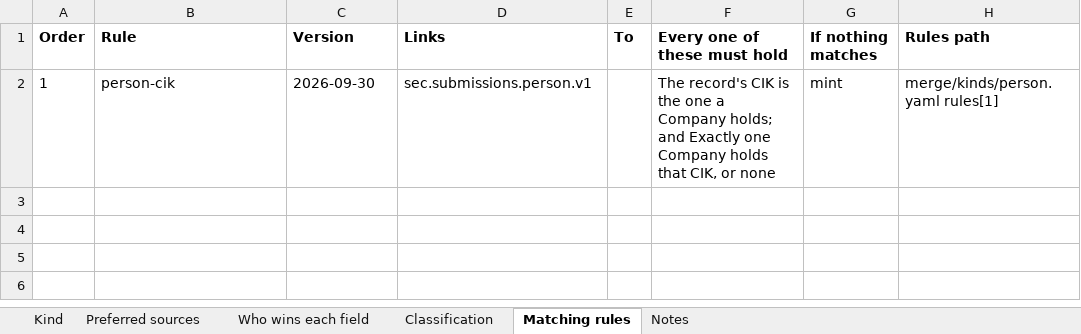
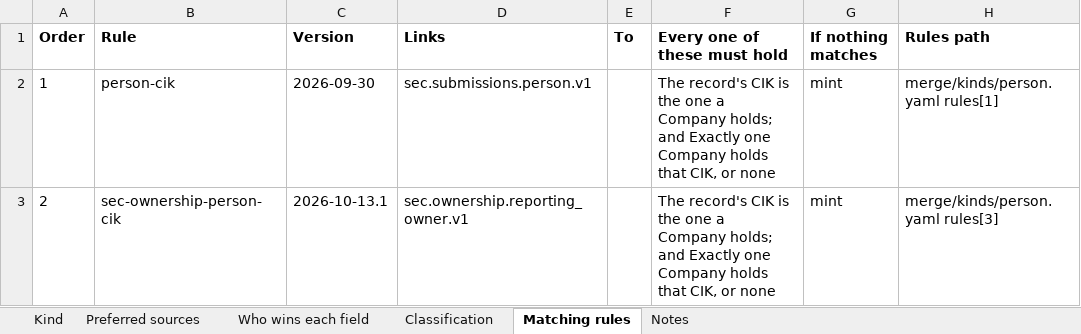
Before and after one commit to paulananth/edgartools-platform, an Excel workbook: rules/merge/kinds/person.xlsx, sheet Matching rules, drawn as a sheet; values as stored, in another font and other column widths than the file's, no borders; the diff names each change by its address in the sheet, - before the commit and + after, or states it on an @@ line.

```diff
--- a/rules/merge/kinds/person.xlsx (sheet Matching rules)
+++ b/rules/merge/kinds/person.xlsx (sheet Matching rules)
+row 3: 2 | sec-ownership-person-cik | 2026-10-13.1 | sec.ownership.reporting_owner.v1 |  | The record's CIK is the one a Company holds; and Exactly one Company holds that CIK, or none | mint | merge/kinds/person.yaml rules[3]
```
Also changed, not shown: sheet Classification, sheet Preferred sources, sheet Who wins each field, sheet Kind, rules/sources/sec.submissions.person/MAPPING.xlsx, 12 other files.
